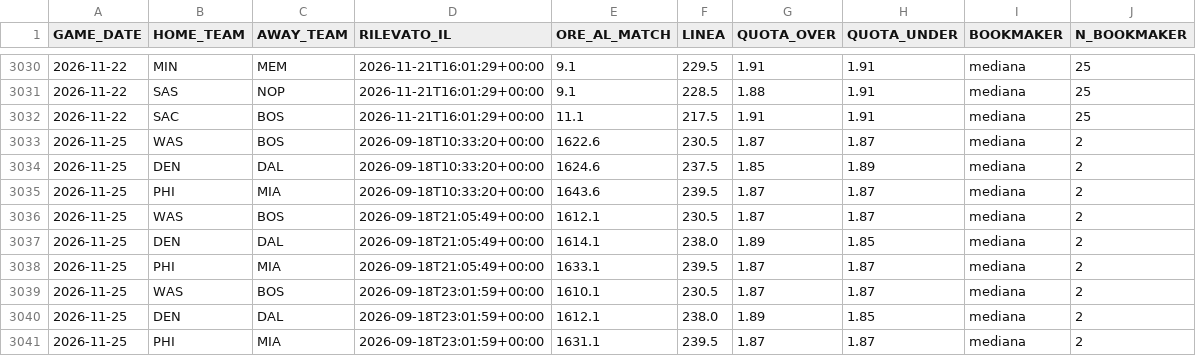
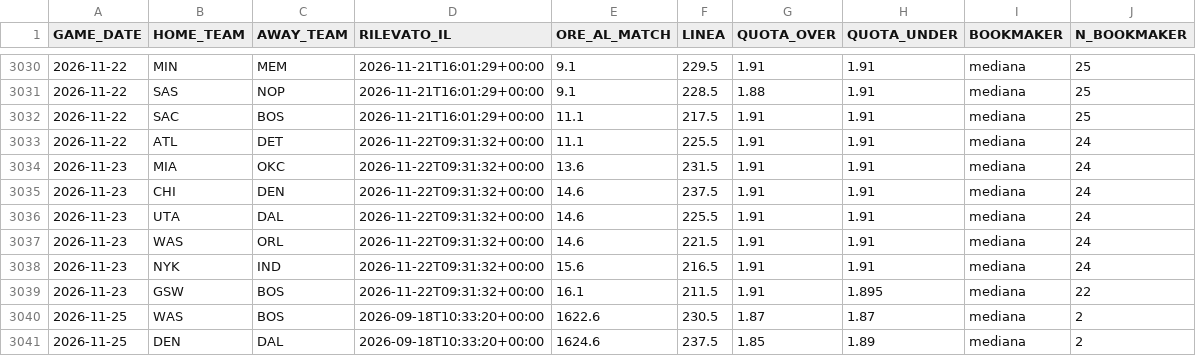
Before and after one commit to lorenzocirla-creator/nba-overunder-pipeline, a CSV file: dati/linee_mercato_2026_27.csv, drawn as a sheet; only a part is shown, gaps mark what is left out; the shorter side is filled out with more unchanged rows; the diff names each change by its address in the sheet, - before the commit and + after, or states it on an @@ line.

```diff
--- a/dati/linee_mercato_2026_27.csv
+++ b/dati/linee_mercato_2026_27.csv
+row 3033: 2026-11-22 | ATL | DET | 2026-11-22T09:31:32+00:00 | 11.1 | 225.5 | 1.91 | 1.91 | mediana | 24
+row 3034: 2026-11-23 | MIA | OKC | 2026-11-22T09:31:32+00:00 | 13.6 | 231.5 | 1.91 | 1.91 | mediana | 24
+row 3035: 2026-11-23 | CHI | DEN | 2026-11-22T09:31:32+00:00 | 14.6 | 237.5 | 1.91 | 1.91 | mediana | 24
+row 3036: 2026-11-23 | UTA | DAL | 2026-11-22T09:31:32+00:00 | 14.6 | 225.5 | 1.91 | 1.91 | mediana | 24
+row 3037: 2026-11-23 | WAS | ORL | 2026-11-22T09:31:32+00:00 | 14.6 | 221.5 | 1.91 | 1.91 | mediana | 24
+row 3038: 2026-11-23 | NYK | IND | 2026-11-22T09:31:32+00:00 | 15.6 | 216.5 | 1.91 | 1.91 | mediana | 24
+row 3039: 2026-11-23 | GSW | BOS | 2026-11-22T09:31:32+00:00 | 16.1 | 211.5 | 1.91 | 1.895 | mediana | 22
```
Also changed, not shown: dati/dataset_raw_2026_27.csv, dati/dataset_regular_2026_27.csv, 10 other files.
